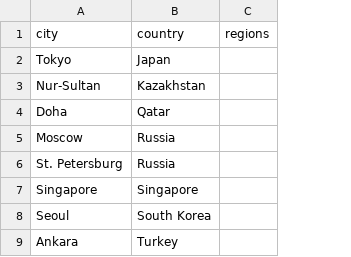
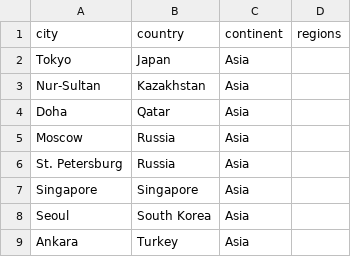
Before and after one commit to Calychas/highway2vec, a CSV file: data/raw/cities.csv, drawn as a sheet; only a part is shown; the diff names each change by its address in the sheet, - before the commit and + after, or states it on an @@ line.

```diff
--- a/data/raw/cities.csv
+++ b/data/raw/cities.csv
+column C (continent), rows 2-9: all Asia
```
Also changed, not shown: 13 other files.
